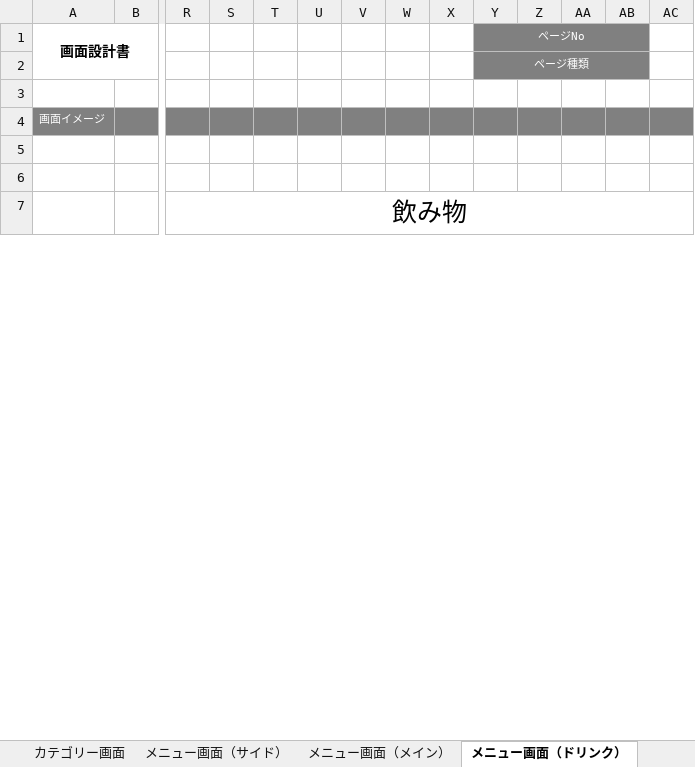
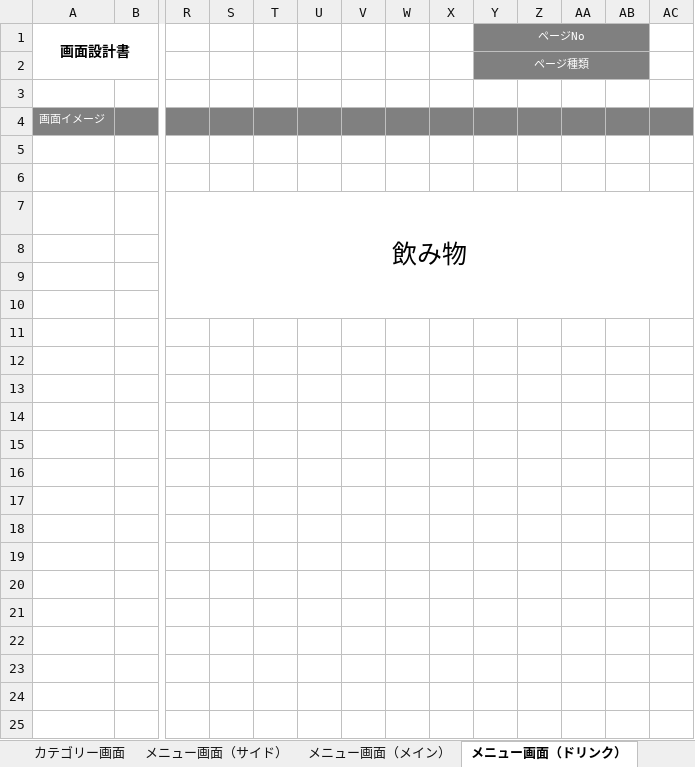
Before and after one commit to satotodob/D_Group_project, an Excel workbook: 設計書類_レビュー前/画面設計書/画面設計書まとめ.xlsx, sheet メニュー画面（ドリンク）, drawn as a sheet; only a part is shown, gaps mark what is left out; values as stored, in another font and other column widths than the file's, no borders; charts and pictures not drawn; removed rows and columns are numbered as before the commit, all else as after; rows hold the shown columns only; the diff covers the shown part only; the diff names each change by its address in the sheet, - before the commit and + after, or states it on an @@ line.

```diff
--- a/設計書類_レビュー前/画面設計書/画面設計書まとめ.xlsx (sheet メニュー画面（ドリンク）)
+++ b/設計書類_レビュー前/画面設計書/画面設計書まとめ.xlsx (sheet メニュー画面（ドリンク）)
-R7:AG10 merged
+R7:AG10 merged
+row 8: (empty)
+row 9: (empty)
+row 10: (empty)
+row 11: (empty)
+row 12: (empty)
+row 13: (empty)
+row 14: (empty)
+row 15: (empty)
+row 16: (empty)
+row 17: (empty)
+row 18: (empty)
+row 19: (empty)
+row 20: (empty)
+row 21: (empty)
+row 22: (empty)
+row 23: (empty)
+row 24: (empty)
+row 25: (empty)
```
Also changed, not shown: 35 added rows, cell formats, merged cells and row numbers in column A elsewhere in this sheet, charts or pictures.
